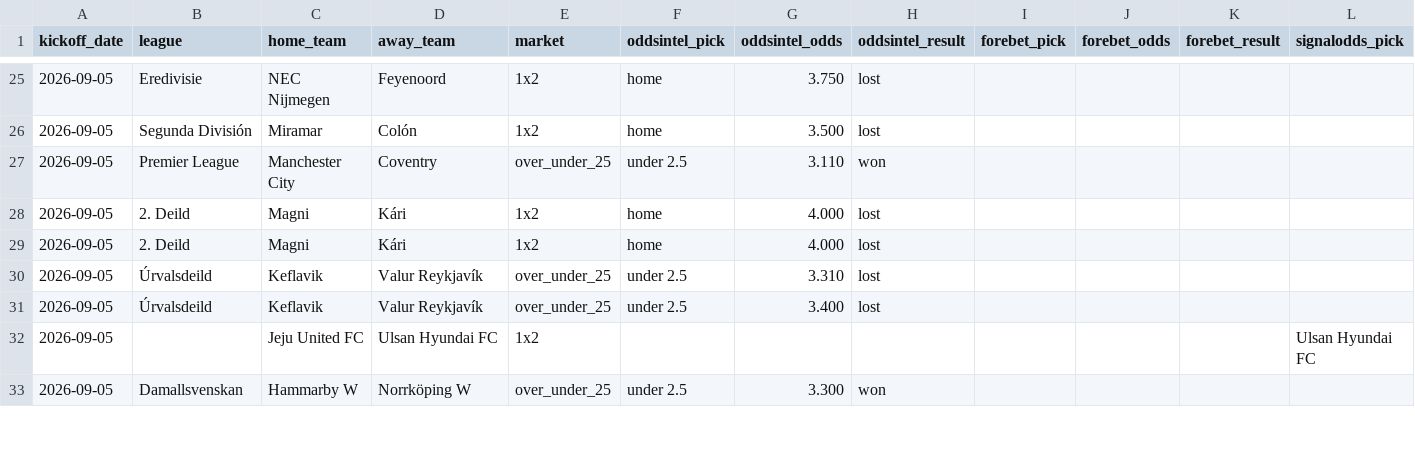
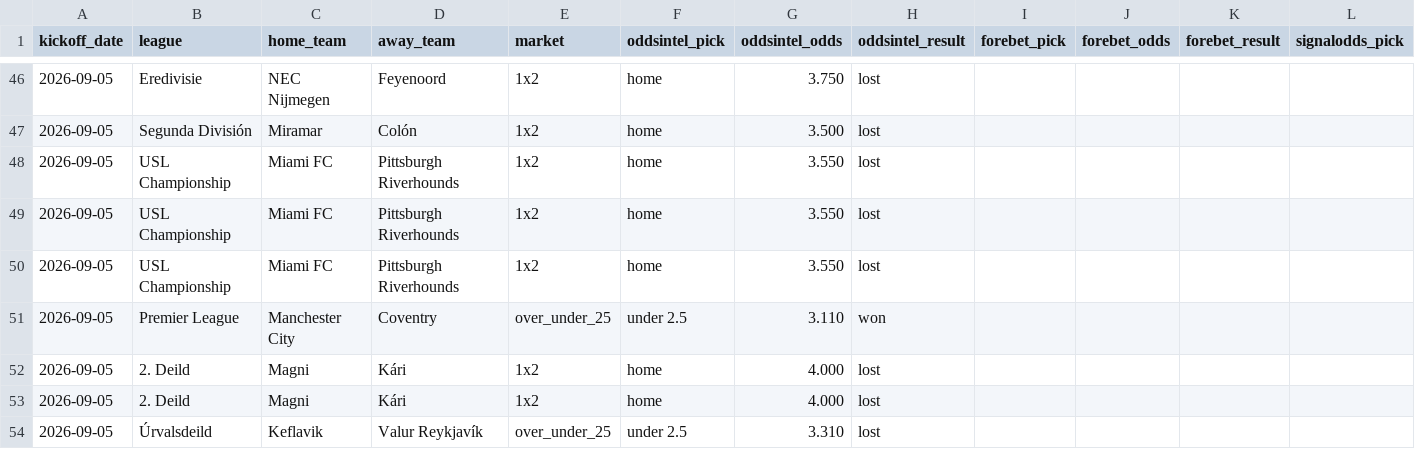
Before and after one commit to msellin/odds-intel-engine, a CSV file: ledger/picks_matched.csv, drawn as a sheet; only a part is shown, gaps mark what is left out; the shorter side is filled out with more unchanged rows; rows hold the shown columns only; the diff covers the shown part only; the diff names each change by its address in the sheet, - before the commit and + after, or states it on an @@ line.

```diff
--- a/ledger/picks_matched.csv
+++ b/ledger/picks_matched.csv
+row 48: 2026-09-05 | USL Championship | Miami FC | Pittsburgh Riverhounds | 1x2 | home | 3.550 | lost
+row 49: 2026-09-05 | USL Championship | Miami FC | Pittsburgh Riverhounds | 1x2 | home | 3.550 | lost
+row 50: 2026-09-05 | USL Championship | Miami FC | Pittsburgh Riverhounds | 1x2 | home | 3.550 | lost
```
Also changed, not shown: 21 added rows elsewhere in this file, ledger/picks_oddsintel.csv, ledger/picks_winnerodds.csv, 4 other files.
